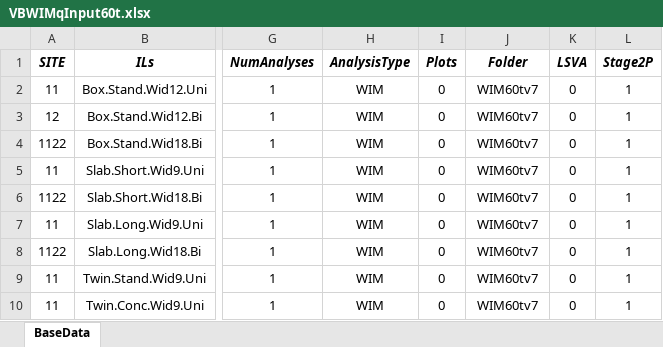
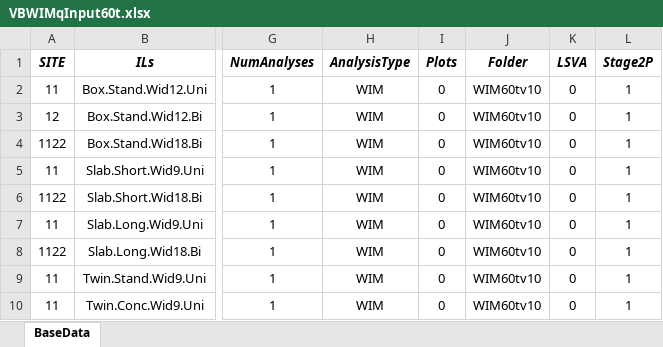
Before and after one commit to msjaarda/VirtualBridge2, an Excel workbook: Input/VBWIMqInput60t.xlsx, sheet BaseData, drawn as a sheet; only a part is shown, gaps mark what is left out; values as stored, in another font and other column widths than the file's, no borders; the diff names each change by its address in the sheet, - before the commit and + after, or states it on an @@ line.

```diff
--- a/Input/VBWIMqInput60t.xlsx (sheet BaseData)
+++ b/Input/VBWIMqInput60t.xlsx (sheet BaseData)
-J2:J10 (Folder): WIM60tv7
+J2:J10 (Folder): WIM60tv10
```
Also changed, not shown: 3 other files.
